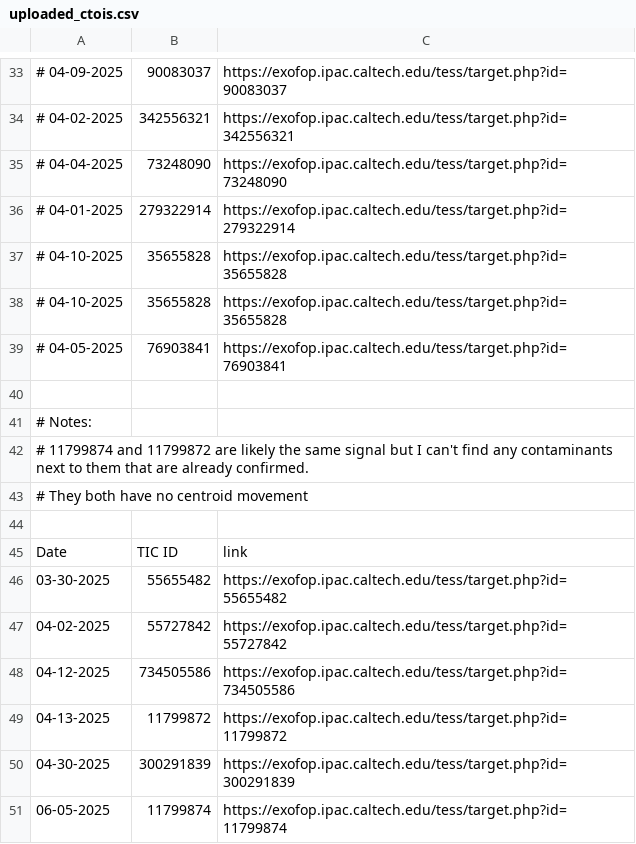
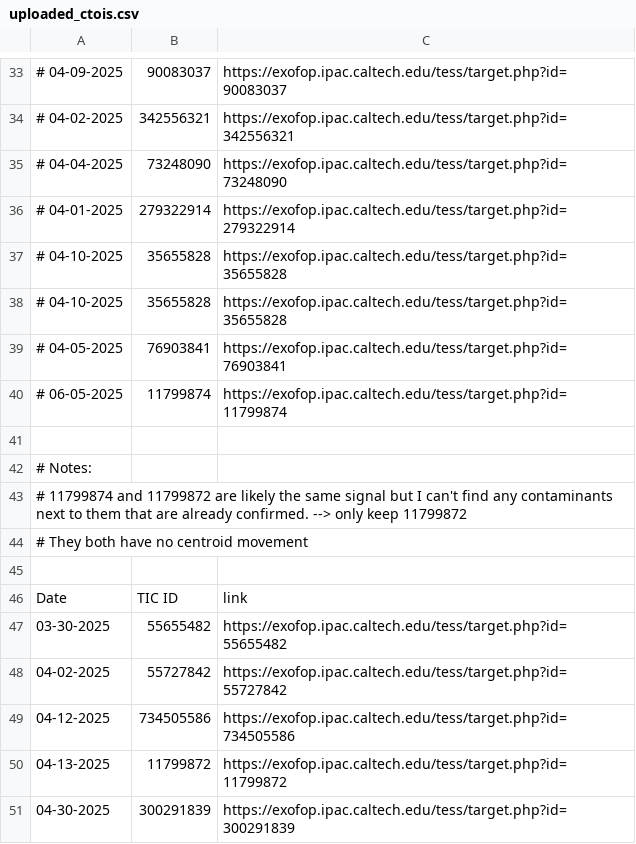
Before and after one commit to kzhu2099/Exoplanets, a CSV file: CTOI Creation/uploaded_ctois.csv, drawn as a sheet; only a part is shown, gaps mark what is left out.

```diff
--- a/CTOI Creation/uploaded_ctois.csv
+++ b/CTOI Creation/uploaded_ctois.csv
@@ -39,5 +39,6 @@
 # 04-05-2025,76903841,https://exofop.ipac.caltech.edu/tess/target.php?id=76903841
+# 06-05-2025,11799874,https://exofop.ipac.caltech.edu/tess/target.php?id=11799874
 
 # Notes:
-# 11799874 and 11799872 are likely the same signal but I can't find any contaminants next to them that are already confirmed.
+# 11799874 and 11799872 are likely the same signal but I can't find any contaminants next to them that are already confirmed. --> only keep 11799872
 # They both have no centroid movement
@@ -50,2 +51 @@ Date,TIC ID,link
 04-30-2025,300291839,https://exofop.ipac.caltech.edu/tess/target.php?id=300291839
-06-05-2025,11799874,https://exofop.ipac.caltech.edu/tess/target.php?id=11799874
```
Also changed, not shown: CTOI Creation/Results/ctois.csv, CTOI Creation/Results/stars.csv, 4 other files.
